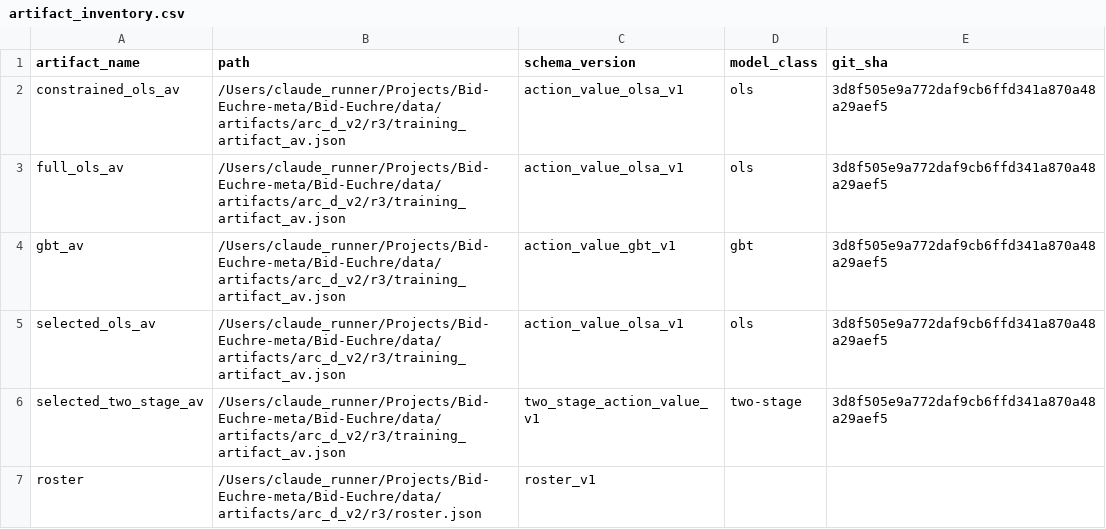
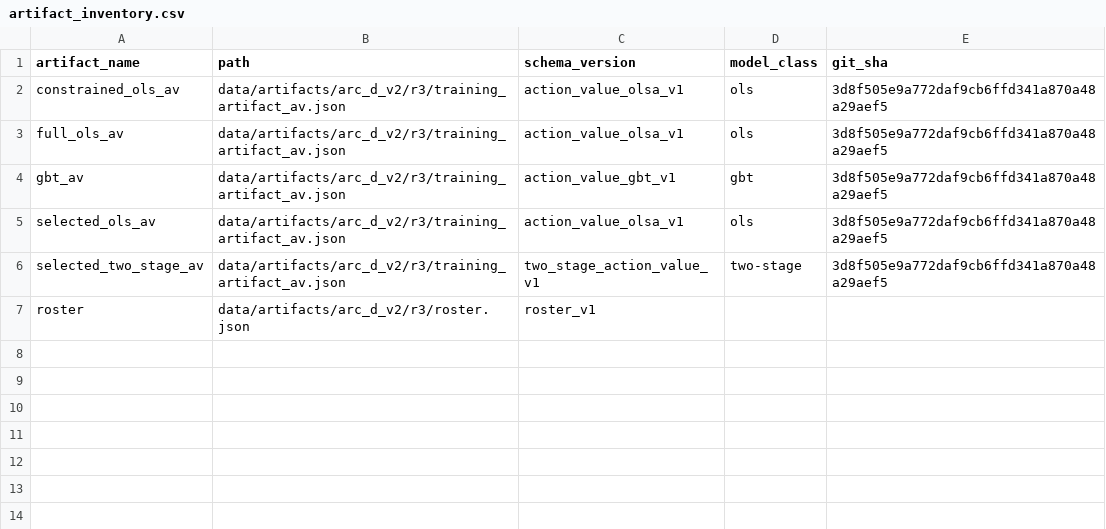
Before and after one commit to Questuart/Bid-Euchre, a CSV file: docs/04_reports/arc_d_v2/r3/canonical/tables/artifact_inventory.csv, drawn as a sheet.

```diff
--- a/docs/04_reports/arc_d_v2/r3/canonical/tables/artifact_inventory.csv
+++ b/docs/04_reports/arc_d_v2/r3/canonical/tables/artifact_inventory.csv
@@ -1,7 +1,7 @@
 artifact_name,path,schema_version,model_class,git_sha
-constrained_ols_av,/Users/claude_runner/Projects/Bid-Euchre-meta/Bid-Euchre/data/artifacts/arc_d_v2/r3/training_artifact_av.json,action_value_olsa_v1,ols,3d8f505e9a772daf9cb6ffd341a870a48a29aef5
-full_ols_av,/Users/claude_runner/Projects/Bid-Euchre-meta/Bid-Euchre/data/artifacts/arc_d_v2/r3/training_artifact_av.json,action_value_olsa_v1,ols,3d8f505e9a772daf9cb6ffd341a870a48a29aef5
-gbt_av,/Users/claude_runner/Projects/Bid-Euchre-meta/Bid-Euchre/data/artifacts/arc_d_v2/r3/training_artifact_av.json,action_value_gbt_v1,gbt,3d8f505e9a772daf9cb6ffd341a870a48a29aef5
-selected_ols_av,/Users/claude_runner/Projects/Bid-Euchre-meta/Bid-Euchre/data/artifacts/arc_d_v2/r3/training_artifact_av.json,action_value_olsa_v1,ols,3d8f505e9a772daf9cb6ffd341a870a48a29aef5
-selected_two_stage_av,/Users/claude_runner/Projects/Bid-Euchre-meta/Bid-Euchre/data/artifacts/arc_d_v2/r3/training_artifact_av.json,two_stage_action_value_v1,two-stage,3d8f505e9a772daf9cb6ffd341a870a48a29aef5
-roster,/Users/claude_runner/Projects/Bid-Euchre-meta/Bid-Euchre/data/artifacts/arc_d_v2/r3/roster.json,roster_v1,,
+constrained_ols_av,data/artifacts/arc_d_v2/r3/training_artifact_av.json,action_value_olsa_v1,ols,3d8f505e9a772daf9cb6ffd341a870a48a29aef5
+full_ols_av,data/artifacts/arc_d_v2/r3/training_artifact_av.json,action_value_olsa_v1,ols,3d8f505e9a772daf9cb6ffd341a870a48a29aef5
+gbt_av,data/artifacts/arc_d_v2/r3/training_artifact_av.json,action_value_gbt_v1,gbt,3d8f505e9a772daf9cb6ffd341a870a48a29aef5
+selected_ols_av,data/artifacts/arc_d_v2/r3/training_artifact_av.json,action_value_olsa_v1,ols,3d8f505e9a772daf9cb6ffd341a870a48a29aef5
+selected_two_stage_av,data/artifacts/arc_d_v2/r3/training_artifact_av.json,two_stage_action_value_v1,two-stage,3d8f505e9a772daf9cb6ffd341a870a48a29aef5
+roster,data/artifacts/arc_d_v2/r3/roster.json,roster_v1,,
```
Also changed, not shown: docs/04_reports/arc_d_v2/r3/full/tables/artifact_inventory.csv, 19 other files.
